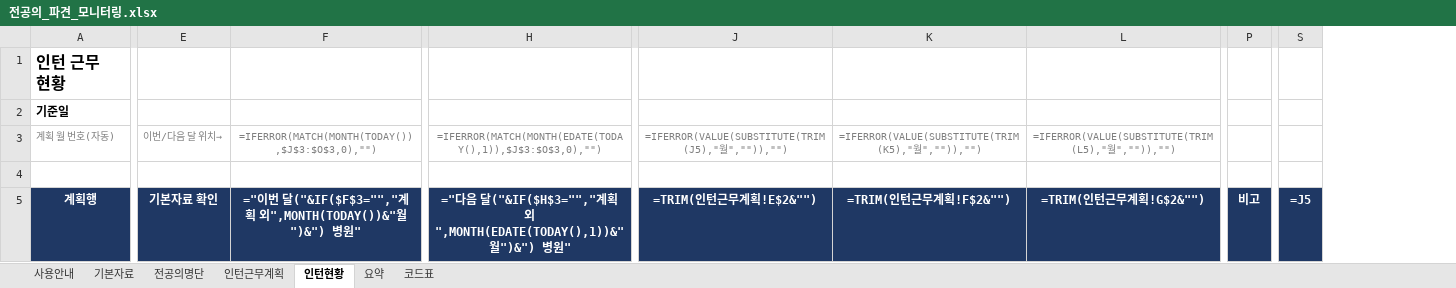
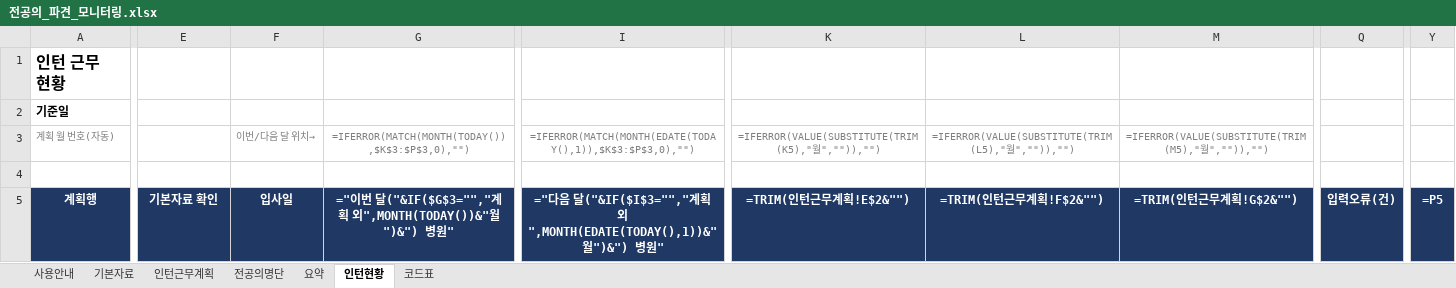
Before and after one commit to weissnicht5210/introgithupuse, an Excel workbook: 전공의_파견_모니터링.xlsx, sheet 인턴현황, drawn as a sheet; only a part is shown, gaps mark what is left out; values as stored, in another font and other column widths than the file's, no borders; formulas without a stored value are shown as written; conditional formats not drawn; removed rows and columns are numbered as before the commit, all else as after; the diff covers the shown part only; the diff names each change by its address in the sheet, - before the commit and + after, or states it on an @@ line.

```diff
--- a/전공의_파견_모니터링.xlsx (sheet 인턴현황)
+++ b/전공의_파견_모니터링.xlsx (sheet 인턴현황)
@@ sheet tab order changed: 사용안내 | 기본자료 | 인턴근무계획 | 전공의명단 | 요약 | 인턴현황 | 코드표 @@
-column F, rows 3-5: =IFERROR(MATCH(MONTH(TODAY()),$J$3:$O$3,0),"") |  | ="이번 달("&IF($F$3="","계획 외",MONTH(TODAY())&"월")&") 병원"
+column F (입사일), row 3: 이번/다음 달 위치→
+column G, rows 3-5: =IFERROR(MATCH(MONTH(TODAY()),$K$3:$P$3,0),"") |  | ="이번 달("&IF($G$3="","계획 외",MONTH(TODAY())&"월")&") 병원"
-column H, rows 3-5: =IFERROR(MATCH(MONTH(EDATE(TODAY(),1)),$J$3:$O$3,0),"") |  | ="다음 달("&IF($H$3="","계획 외",MONTH(EDATE(TODAY(),1))&"월")&") 병원"
+column I, rows 3-5: =IFERROR(MATCH(MONTH(EDATE(TODAY(),1)),$K$3:$P$3,0),"") |  | ="다음 달("&IF($I$3="","계획 외",MONTH(EDATE(TODAY(),1))&"월")&") 병원"
-column P (비고), empty
+column Q (입력오류(건)), empty
-column S (=J5), empty
+column Y (=P5), empty
-E3 (기본자료 확인): 이번/다음 달 위치→
+E3 (기본자료 확인): (empty)
-K3 (=TRIM(인턴근무계획!E$2&"")): =IFERROR(VALUE(SUBSTITUTE(TRIM(J5),"월","")),"")
+K3 (=TRIM(인턴근무계획!E$2&"")): =IFERROR(VALUE(SUBSTITUTE(TRIM(K5),"월","")),"")
-L3 (=TRIM(인턴근무계획!F$2&"")): =IFERROR(VALUE(SUBSTITUTE(TRIM(K5),"월","")),"")
+L3 (=TRIM(인턴근무계획!F$2&"")): =IFERROR(VALUE(SUBSTITUTE(TRIM(L5),"월","")),"")
-M3 (=TRIM(인턴근무계획!G$2&"")): =IFERROR(VALUE(SUBSTITUTE(TRIM(L5),"월","")),"")
+M3 (=TRIM(인턴근무계획!G$2&"")): =IFERROR(VALUE(SUBSTITUTE(TRIM(M5),"월","")),"")
```
Also changed, not shown: 1716 edited cells and cell formats elsewhere in this sheet, sheet 전공의명단, sheet 인턴근무계획, sheet 코드표, sheet 요약, sheet 사용안내, sheet 기본자료, 1 other file.
